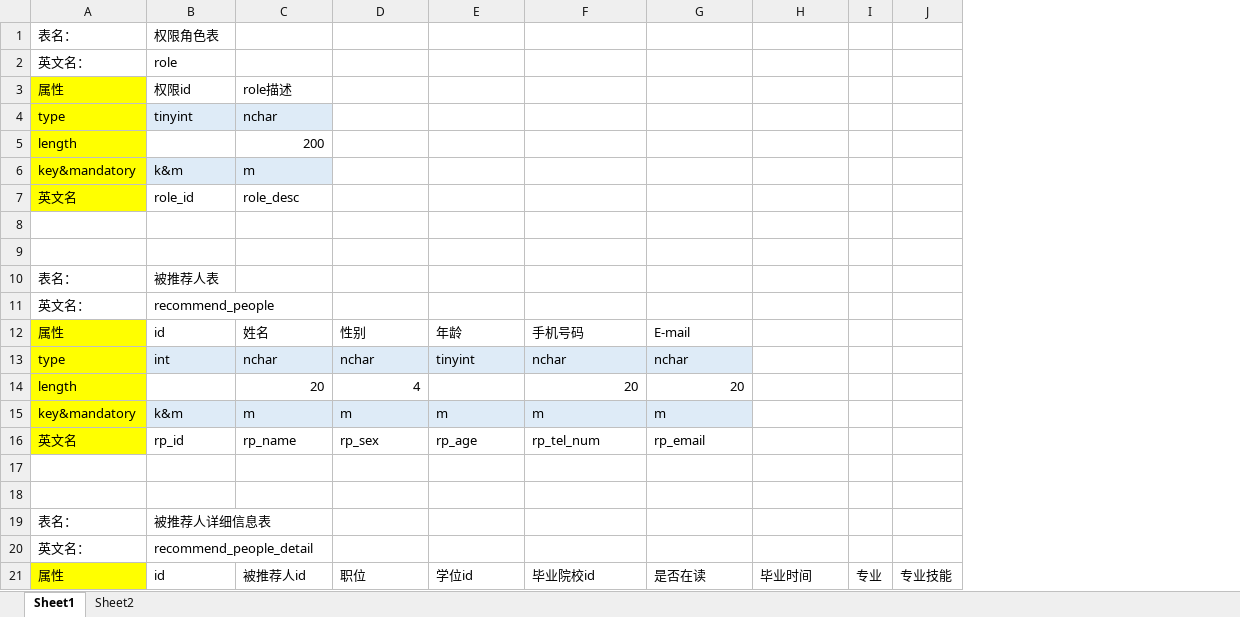
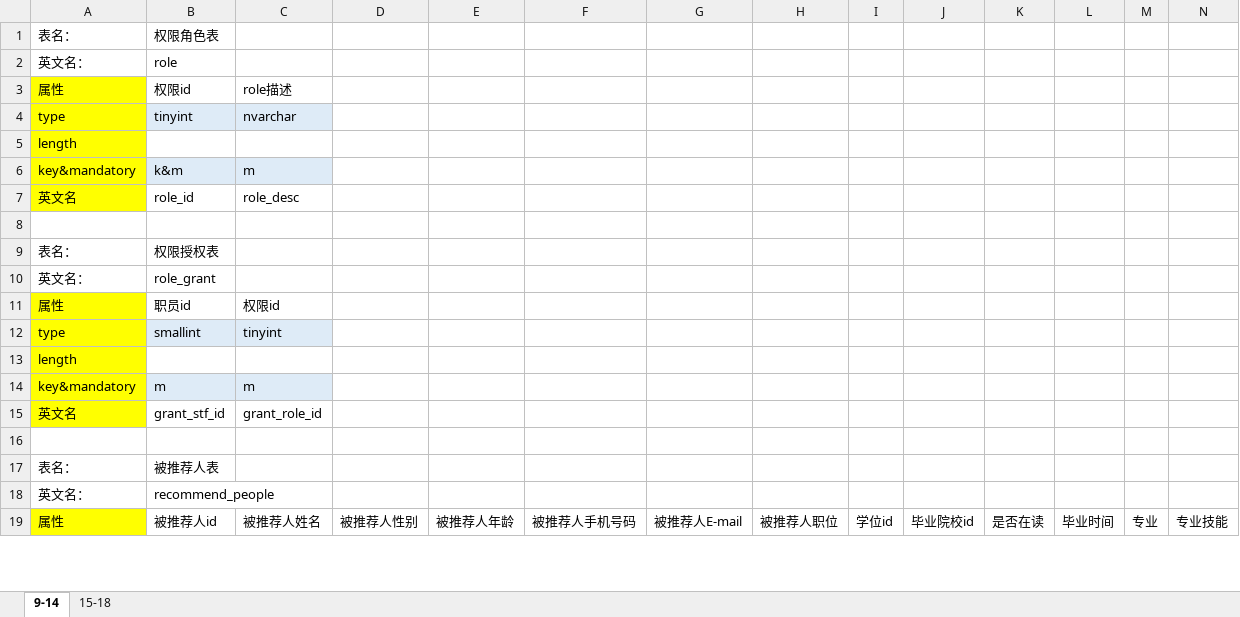
Before and after one commit to sdtsztom/Talent-recommendation-system, an Excel workbook: table details/table_details_9-18.xlsx, sheet 9-14, drawn as a sheet; only a part is shown; values as stored, in another font and other column widths than the file's, no borders; removed rows and columns are numbered as before the commit, all else as after; rows hold the shown columns only; the diff covers the shown part only; the diff names each change by its address in the sheet, - before the commit and + after, or states it on an @@ line.

```diff
--- a/table details/table_details_9-18.xlsx (sheet 9-14)
+++ b/table details/table_details_9-18.xlsx (sheet 9-14)
-sheet tab: Sheet1
+sheet tab: 9-14
-sheet tab: Sheet2
+sheet tab: 15-18
+column I, row 19: 学位id
+column J, row 19: 毕业院校id
+column K, row 19: 是否在读
+column L, row 19: 毕业时间
@@ row 4 moved to row 28: type @@
@@ row 31 moved to row 4: type @@
-C5: 200
+C5: (empty)
+row 9: 表名： | 权限授权表
+row 10: 英文名： | role_grant
+row 11: 属性 | 职员id | 权限id
+row 12: type | smallint | tinyint
@@ row 32 moved to row 13: length @@
+row 14: key&mandatory | m | m
+row 15: 英文名 | grant_stf_id | grant_role_id
-row 12: 属性 | id | 姓名 | 性别 | 年龄 | 手机号码 | E-mail
-row 13: type | int | nchar | nchar | tinyint | nchar | nchar
-row 14: length |  | 20 | 4 |  | 20 | 20
-row 15: key&mandatory | k&m | m | m | m | m | m
-row 16: 英文名 | rp_id | rp_name | rp_sex | rp_age | rp_tel_num | rp_email
-row 17: (empty)
-row 18: (empty)
-row 19: 表名： | 被推荐人详细信息表
-row 20: 英文名： | recommend_people_detail
-B19: id
+B19: 被推荐人id
-C19: 被推荐人id
+C19: 被推荐人姓名
-D19: 职位
+D19: 被推荐人性别
-E19: 学位id
+E19: 被推荐人年龄
-F19: 毕业院校id
+F19: 被推荐人手机号码
-G19: 是否在读
+G19: 被推荐人E-mail
-H19: 毕业时间
+H19: 被推荐人职位
```
Also changed, not shown: 1 added row, 1 removed row and 23 edited cells elsewhere in this sheet, sheet 15-18, table details/table_details_1-8.xlsx, 11 other files.
